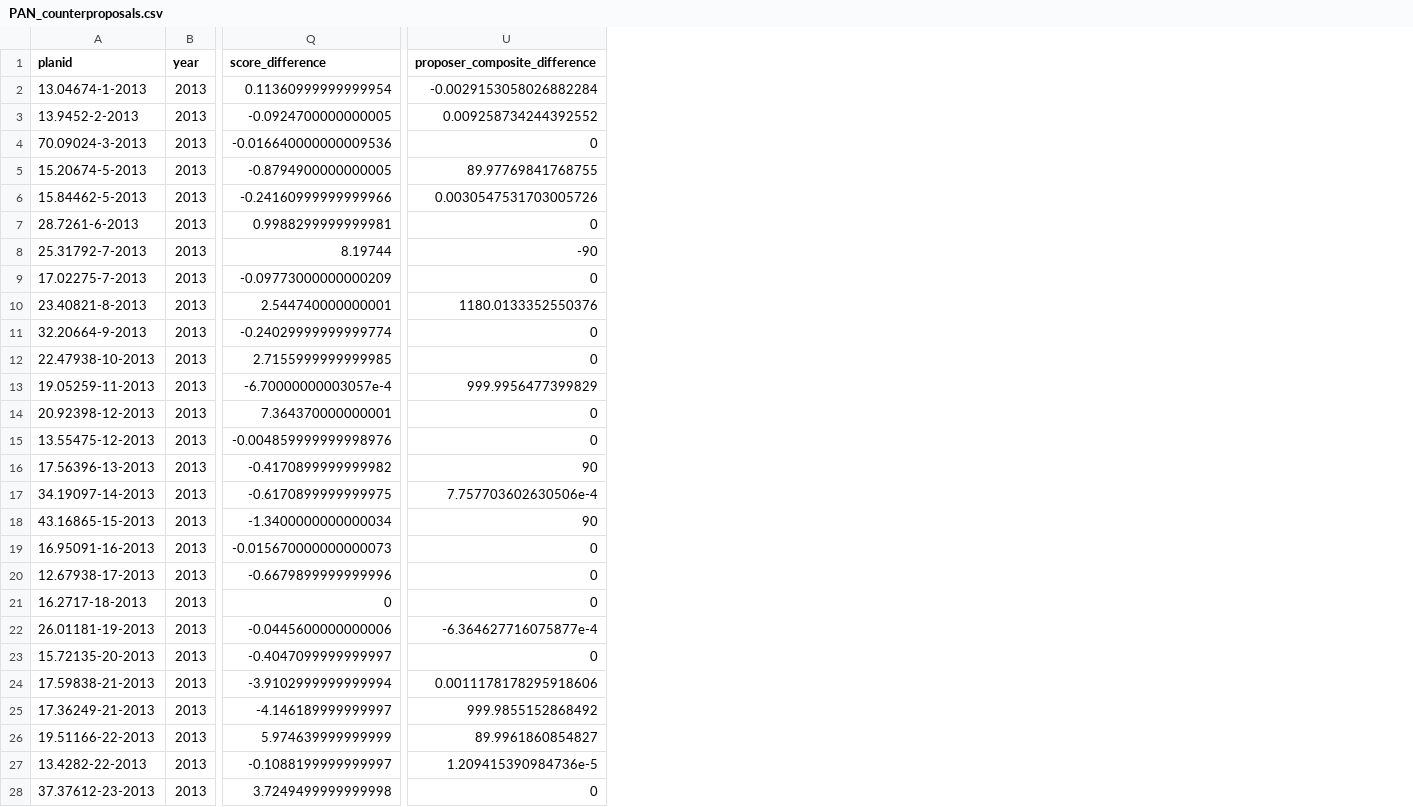
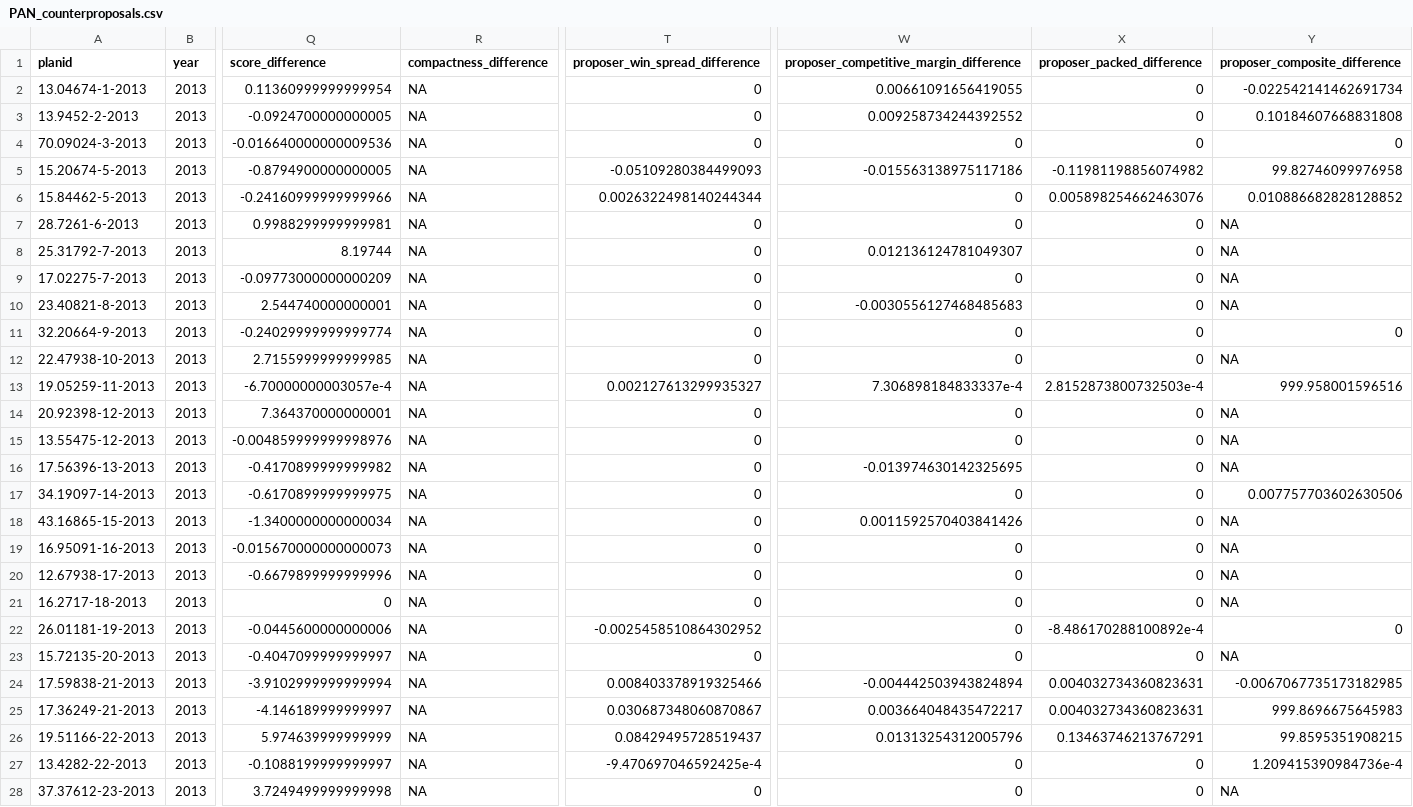
Before and after one commit to MIT-Informatics/mex-open-map, a CSV file: StrategyPaperAnalysis/PAN_counterproposals.csv, drawn as a sheet; only a part is shown, gaps mark what is left out; addresses are those after the commit; the diff covers the shown part only; the diff names each change by its address in the sheet, - before the commit and + after, or states it on an @@ line.

Commit message:
refactoring for modularity -- separate replication for transparency and strategy

```diff
--- a/StrategyPaperAnalysis/PAN_counterproposals.csv
+++ b/StrategyPaperAnalysis/PAN_counterproposals.csv
+column R (compactness_difference), rows 2-28: all NA
+column T (proposer_win_spread_difference), rows 2-28: 0 | 0 | 0 | -0.05109280384499093 | 0.0026322498140244344 | 0 | 0 | 0 | 0 | 0 | 0 | 0.002127613299935327 | 0 | 0 | 0 | 0 | 0 | 0 | 0 | 0 | -0.0025458510864302952 | 0 | 0.008403378919325466 | 0.030687348060870867 | 0.08429495728519437 | -9.470697046592425e-4 | 0
+column W, rows 1-28: proposer_competitive_margin_difference | 0.00661091656419055 | 0.009258734244392552 | 0 | -0.015563138975117186 | 0 | 0 | 0.012136124781049307 | 0 | -0.0030556127468485683 | 0 | 0 | 7.306898184833337e-4 | 0 | 0 | -0.013974630142325695 | 0 | 0.0011592570403841426 | 0 | 0 | 0 | 0 | 0 | -0.004442503943824894 | 0.003664048435472217 | 0.01313254312005796 | 0 | 0
+column X (proposer_packed_difference), rows 2-28: 0 | 0 | 0 | -0.11981198856074982 | 0.005898254662463076 | 0 | 0 | 0 | 0 | 0 | 0 | 2.8152873800732503e-4 | 0 | 0 | 0 | 0 | 0 | 0 | 0 | 0 | -8.486170288100892e-4 | 0 | 0.004032734360823631 | 0.004032734360823631 | 0.13463746213767291 | 0 | 0
-Y2 (proposer_composite_difference): -0.0029153058026882284
+Y2 (proposer_composite_difference): -0.022542141462691734
-Y3 (proposer_composite_difference): 0.009258734244392552
+Y3 (proposer_composite_difference): 0.10184607668831808
-Y5 (proposer_composite_difference): 89.97769841768755
+Y5 (proposer_composite_difference): 99.82746099976958
-Y6 (proposer_composite_difference): 0.0030547531703005726
+Y6 (proposer_composite_difference): 0.010886682828128852
-Y7 (proposer_composite_difference): 0
+Y7 (proposer_composite_difference): NA
-Y8 (proposer_composite_difference): -90
+Y8 (proposer_composite_difference): NA
-Y9 (proposer_composite_difference): 0
+Y9 (proposer_composite_difference): NA
-Y10 (proposer_composite_difference): 1180.0133352550376
+Y10 (proposer_composite_difference): NA
-Y12 (proposer_composite_difference): 0
+Y12 (proposer_composite_difference): NA
-Y13 (proposer_composite_difference): 999.9956477399829
+Y13 (proposer_composite_difference): 999.958001596516
-Y14:Y15 (proposer_composite_difference): 0
+Y14:Y15 (proposer_composite_difference): NA
-Y16 (proposer_composite_difference): 90
+Y16 (proposer_composite_difference): NA
-Y17 (proposer_composite_difference): 7.757703602630506e-4
+Y17 (proposer_composite_difference): 0.007757703602630506
-Y18 (proposer_composite_difference): 90
+Y18 (proposer_composite_difference): NA
-Y19:Y21 (proposer_composite_difference): 0
+Y19:Y21 (proposer_composite_difference): NA
-Y22 (proposer_composite_difference): -6.364627716075877e-4
+Y22 (proposer_composite_difference): 0
-Y23 (proposer_composite_difference): 0
+Y23 (proposer_composite_difference): NA
-Y24 (proposer_composite_difference): 0.0011178178295918606
+Y24 (proposer_composite_difference): -0.0067067735173182985
-Y25 (proposer_composite_difference): 999.9855152868492
+Y25 (proposer_composite_difference): 999.8696675645983
-Y26 (proposer_composite_difference): 89.9961860854827
+Y26 (proposer_composite_difference): 99.8595351908215
-Y27 (proposer_composite_difference): 1.209415390984736e-5
+Y27 (proposer_composite_difference): 1.209415390984736e-4
-Y28 (proposer_composite_difference): 0
+Y28 (proposer_composite_difference): NA
```
Also changed, not shown: 91 edited cells elsewhere in this file, 4 other files.
